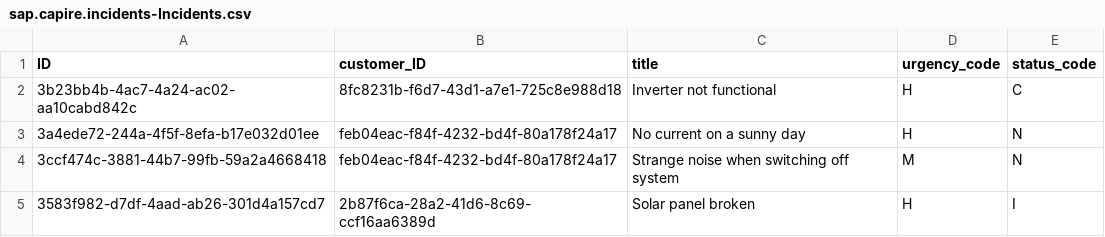
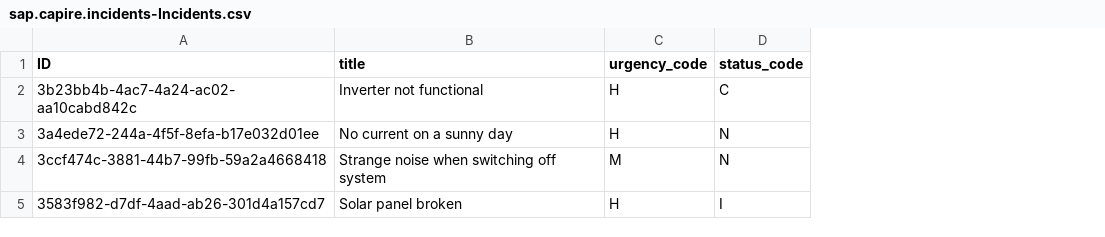
Before and after one commit to SAP-samples/cap-sample-incidents-mgmt, a CSV file: db/data/sap.capire.incidents-Incidents.csv, drawn as a sheet; the diff names each change by its address in the sheet, - before the commit and + after, or states it on an @@ line.

Commit message:
CSV Customer deleted from Incidents

```diff
--- a/db/data/sap.capire.incidents-Incidents.csv
+++ b/db/data/sap.capire.incidents-Incidents.csv
-column B (customer_ID), rows 2-5: 8fc8231b-f6d7-43d1-a7e1-725c8e988d18 | feb04eac-f84f-4232-bd4f-80a178f24a17 | feb04eac-f84f-4232-bd4f-80a178f24a17 | 2b87f6ca-28a2-41d6-8c69-ccf16aa6389d
```
